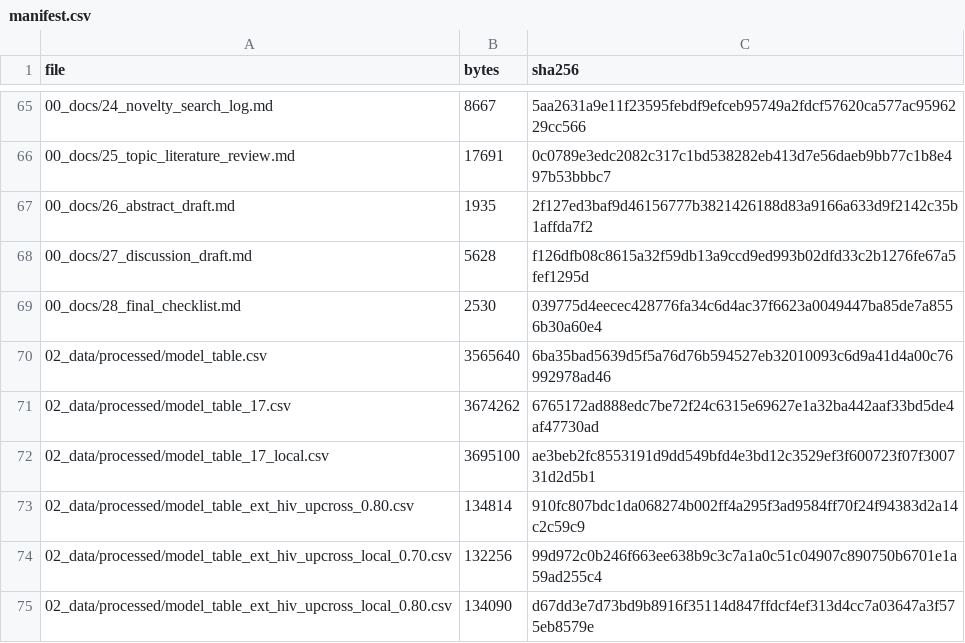
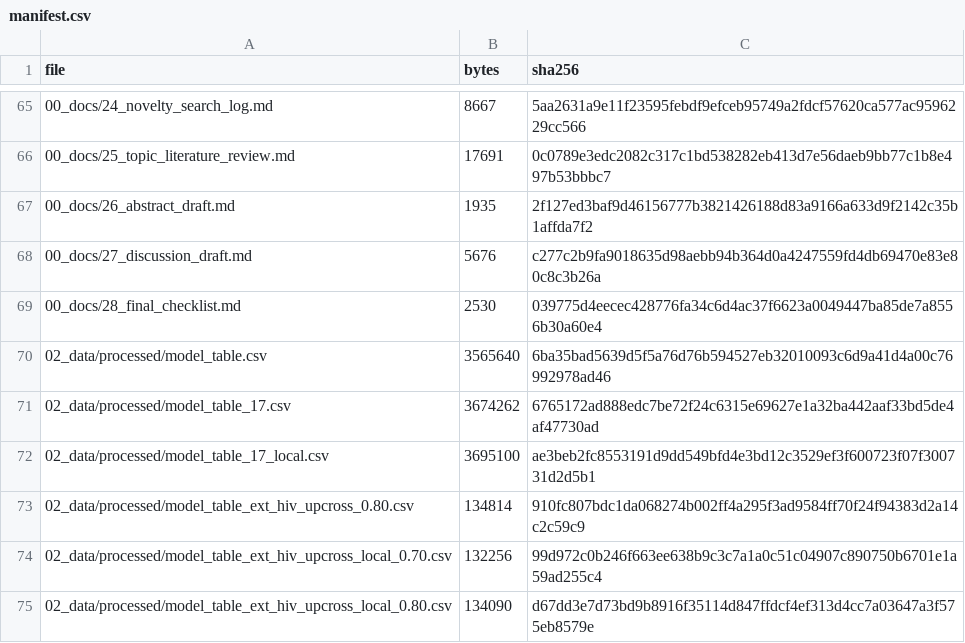
Before and after one commit to pranoti711/project3, a CSV file: 00_docs/manifest.csv, drawn as a sheet; only a part is shown, gaps mark what is left out.

```diff
--- a/00_docs/manifest.csv
+++ b/00_docs/manifest.csv
@@ -67,3 +67,3 @@ file,bytes,sha256
 00_docs/26_abstract_draft.md,1935,2f127ed3baf9d46156777b3821426188d83a9166a633d9f2142c35b1affda7f2
-00_docs/27_discussion_draft.md,5628,f126dfb08c8615a32f59db13a9ccd9ed993b02dfd33c2b1276fe67a5fef1295d
+00_docs/27_discussion_draft.md,5676,c277c2b9fa9018635d98aebb94b364d0a4247559fd4db69470e83e80c8c3b26a
 00_docs/28_final_checklist.md,2530,039775d4eecec428776fa34c6d4ac37f6623a0049447ba85de7a8556b30a60e4
```
Also changed, not shown: 5 other files.
